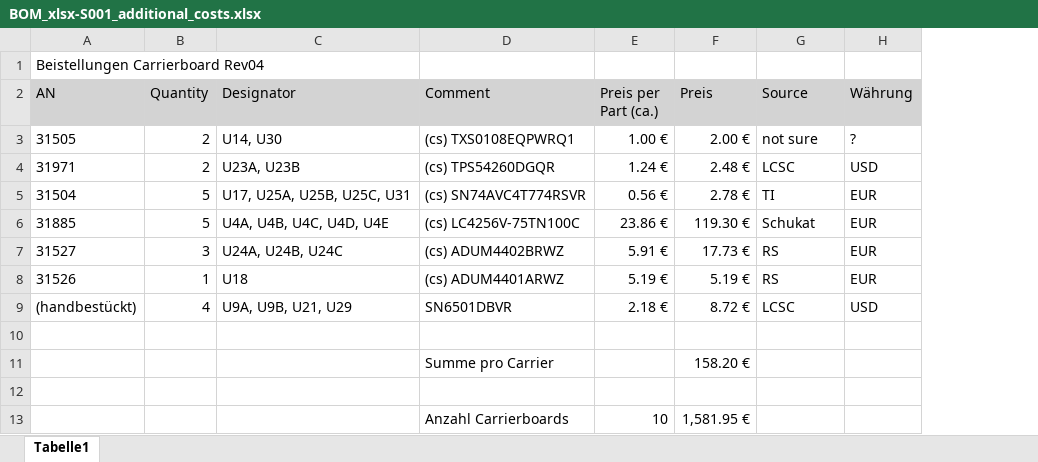
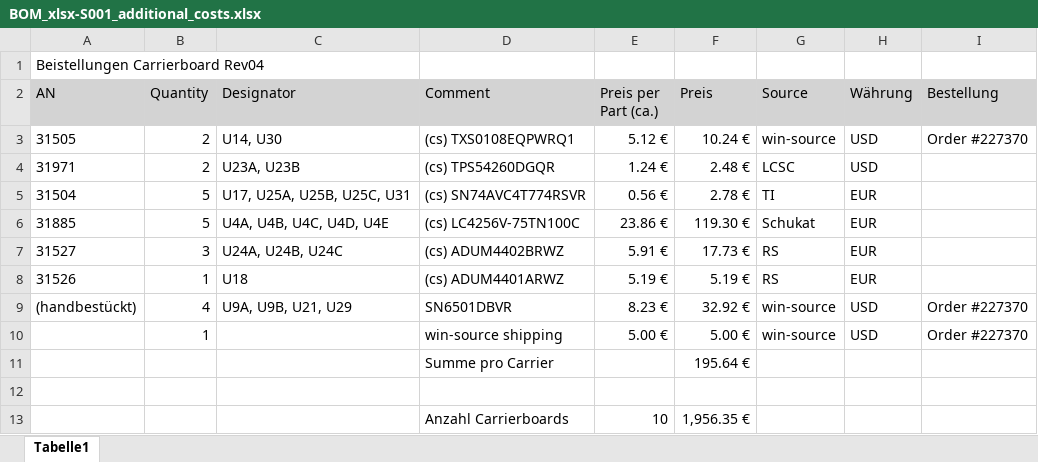
Before and after one commit to ultrazohm/uz_carrierboard, an Excel workbook: manufacturing reports/BOM/BOM_xlsx-S001_additional_costs.xlsx, sheet Tabelle1, drawn as a sheet; values as stored, in another font and other column widths than the file's, no borders; removed rows and columns are numbered as before the commit, all else as after; the diff names each change by its address in the sheet, - before the commit and + after, or states it on an @@ line.

Commit message:
added costs of jlc order

```diff
--- a/manufacturing reports/BOM/BOM_xlsx-S001_additional_costs.xlsx (sheet Tabelle1)
+++ b/manufacturing reports/BOM/BOM_xlsx-S001_additional_costs.xlsx (sheet Tabelle1)
+column I (Bestellung), rows 3-9: Order #227370 |  |  |  |  |  | Order #227370
-E3 (Preis per Part (ca.)): 1.00 €
+E3 (Preis per Part (ca.)): 5.12 €
-F3 (Preis): 2.00 €
+F3 (Preis): 10.24 €
-G3 (Source): not sure
+G3 (Source): win-source
-H3 (Währung): ?
+H3 (Währung): USD
-E9 (Preis per Part (ca.)): 2.18 €
+E9 (Preis per Part (ca.)): 8.23 €
-F9 (Preis): 8.72 €
+F9 (Preis): 32.92 €
-G9 (Source): LCSC
+G9 (Source): win-source
+row 10:  | 1 |  | win-source shipping | 5.00 € | 5.00 € | win-source | USD | Order #227370
+row 11:  |  |  | Summe pro Carrier |  | 195.64 €
-row 11:  |  |  | Summe pro Carrier |  | 158.20 €
-row 12: (empty)
-F13 (Preis): 1,581.95 €
+F13 (Preis): 1,956.35 €
```
